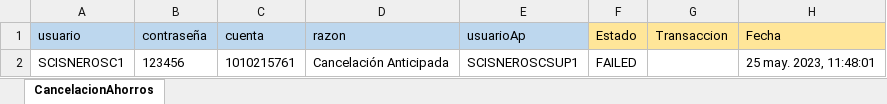
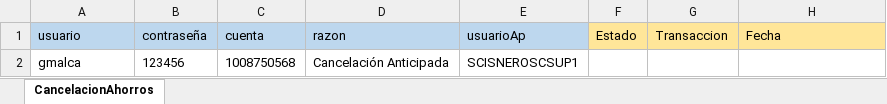
Before and after one commit to Valvaradomoreno/Regresion, an Excel workbook: src/Excel/entregable1/CancelacionAhorros.xlsx, sheet CancelacionAhorros, drawn as a sheet; values as stored, in another font and other column widths than the file's, no borders; removed rows and columns are numbered as before the commit, all else as after; the diff names each change by its address in the sheet, - before the commit and + after, or states it on an @@ line.

```diff
--- a/src/Excel/entregable1/CancelacionAhorros.xlsx (sheet CancelacionAhorros)
+++ b/src/Excel/entregable1/CancelacionAhorros.xlsx (sheet CancelacionAhorros)
-row 2: SCISNEROSC1 | 123456 | 1010215761 | Cancelación Anticipada | SCISNEROSCSUP1 | FAILED |  | 25 may. 2023, 11:48:01
+row 2: gmalca | 123456 | 1008750568 | Cancelación Anticipada | SCISNEROSCSUP1
```
Also changed, not shown: src/Excel/entregable1/AltaCuentaCTS.xlsx, src/Excel/entregable1/AltaDPF.xlsx, 33 other files.
